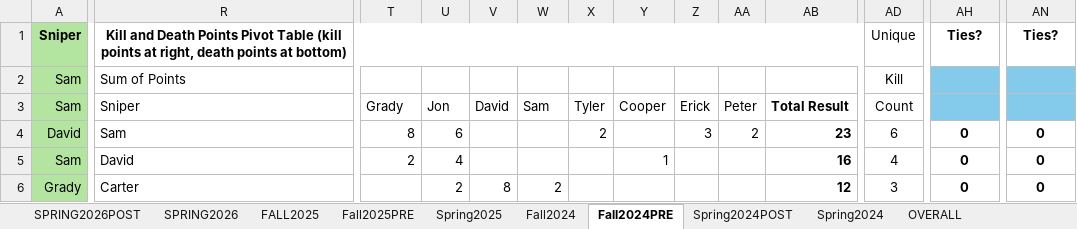
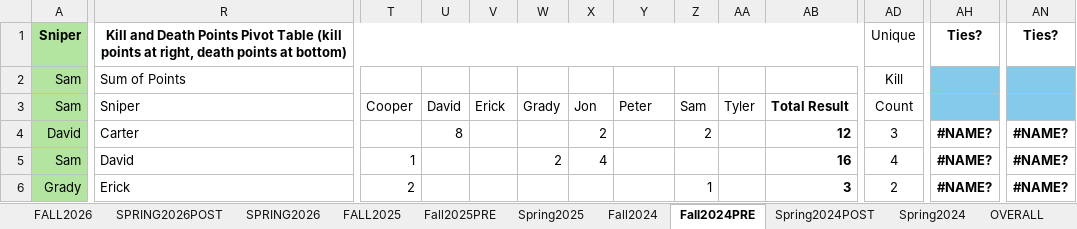
Before and after one commit to petermcaup/SnipesBot, an Excel workbook: SNIPESSTATS.xlsx, sheet Fall2024PRE, drawn as a sheet; only a part is shown, gaps mark what is left out; values as stored, in another font and other column widths than the file's, no borders; charts and pictures and conditional formats not drawn; the diff covers the shown part only; the diff names each change by its address in the sheet, - before the commit and + after, or states it on an @@ line.

Commit message:
Added new tabs to sheet

```diff
--- a/SNIPESSTATS.xlsx (sheet Fall2024PRE)
+++ b/SNIPESSTATS.xlsx (sheet Fall2024PRE)
+sheet tab: FALL2026
-T3: Grady
+T3: Cooper
-U3: Jon
+U3: David
-V3: David
+V3: Erick
-W3: Sam
+W3: Grady
-X3: Tyler
+X3: Jon
-Y3: Cooper
+Y3: Peter
-Z3: Erick
+Z3: Sam
-AA3: Peter
+AA3: Tyler
-R4: Sam
+R4: Carter
-T4: 8
+T4: (empty)
-U4: 6
+U4: 8
-Z4: 3
+Z4: 2
-AA4: 2
+AA4: (empty)
-AB4: 23
+AB4: 12
-AD4 (Unique): 6
+AD4 (Unique): 3
-AH4:AH6 (Ties?): 0
+AH4:AH6 (Ties?): #NAME?
-AN4:AN6 (Ties?): 0
+AN4:AN6 (Ties?): #NAME?
-T5: 2
+T5: 1
-U5: 4
+U5: (empty)
-W5: (empty)
+W5: 2
-X5: (empty)
+X5: 4
-Y5: 1
+Y5: (empty)
-R6: Carter
+R6: Erick
-T6: (empty)
+T6: 2
-U6: 2
+U6: (empty)
-V6: 8
+V6: (empty)
-W6: 2
+W6: (empty)
-Z6: (empty)
+Z6: 1
-AB6: 12
+AB6: 3
-AD6 (Unique): 3
+AD6 (Unique): 2
```
Also changed, not shown: 45 edited cells elsewhere in this sheet, sheet SPRING2026POST, sheet SPRING2026, sheet Spring2024POST, sheet Fall2025PRE, sheet Spring2024, sheet Fall2024, 2 more sheets, charts or pictures.
